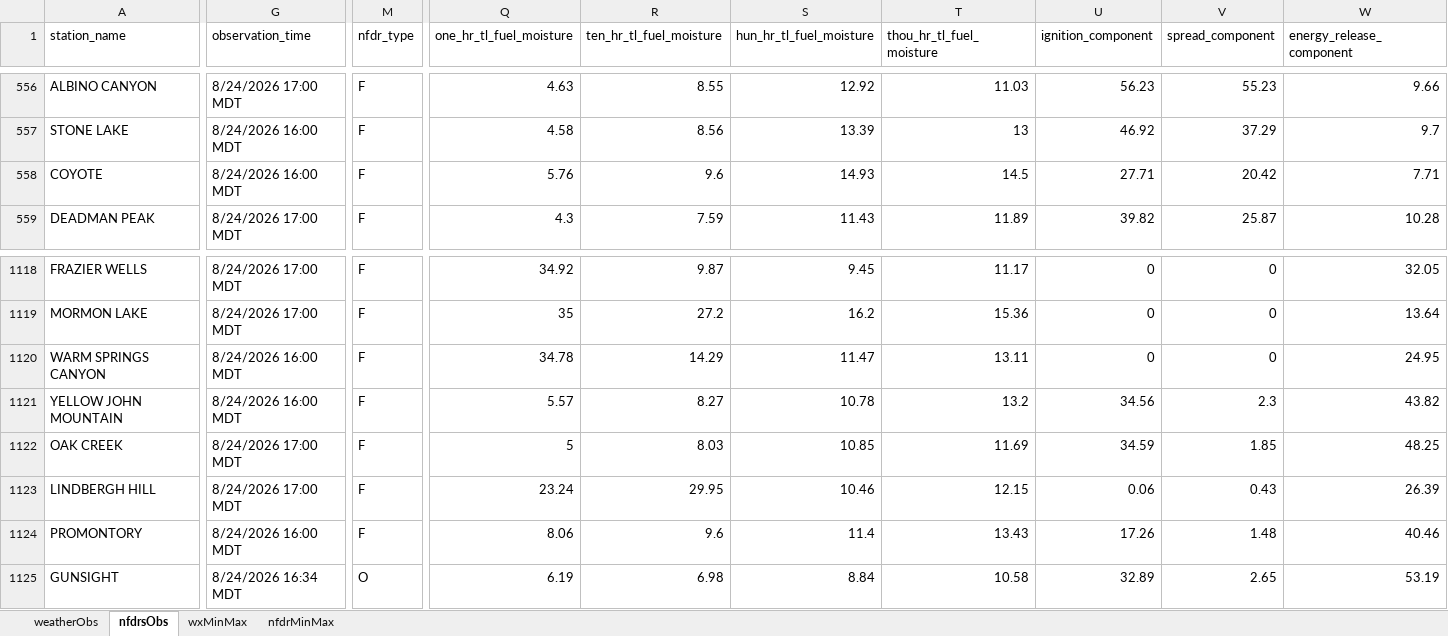
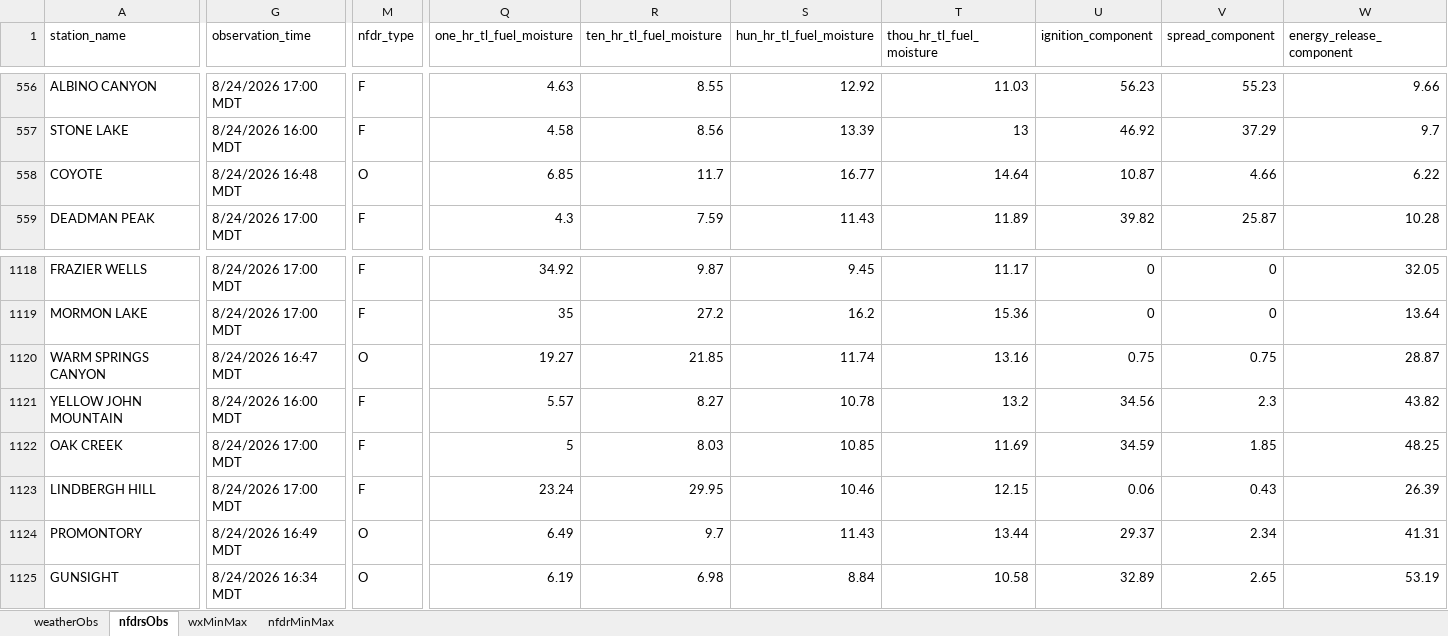
Before and after one commit to ZeinaAlzahawy-USDA/fems-r3, an Excel workbook: data/fems_data.xlsx, sheet nfdrsObs, drawn as a sheet; only a part is shown, gaps mark what is left out; values as stored, in another font and other column widths than the file's, no borders; the diff covers the shown part only; the diff names each change by its address in the sheet, - before the commit and + after, or states it on an @@ line.

```diff
--- a/data/fems_data.xlsx (sheet nfdrsObs)
+++ b/data/fems_data.xlsx (sheet nfdrsObs)
-G558 (observation_time): 8/24/2026 16:00 MDT
+G558 (observation_time): 8/24/2026 16:48 MDT
-M558 (nfdr_type): F
+M558 (nfdr_type): O
-Q558 (one_hr_tl_fuel_moisture): 5.76
+Q558 (one_hr_tl_fuel_moisture): 6.85
-R558 (ten_hr_tl_fuel_moisture): 9.6
+R558 (ten_hr_tl_fuel_moisture): 11.7
-S558 (hun_hr_tl_fuel_moisture): 14.93
+S558 (hun_hr_tl_fuel_moisture): 16.77
-T558 (thou_hr_tl_fuel_moisture): 14.5
+T558 (thou_hr_tl_fuel_moisture): 14.64
-U558 (ignition_component): 27.71
+U558 (ignition_component): 10.87
-V558 (spread_component): 20.42
+V558 (spread_component): 4.66
-W558 (energy_release_component): 7.71
+W558 (energy_release_component): 6.22
-G1120 (observation_time): 8/24/2026 16:00 MDT
+G1120 (observation_time): 8/24/2026 16:47 MDT
-M1120 (nfdr_type): F
+M1120 (nfdr_type): O
-Q1120 (one_hr_tl_fuel_moisture): 34.78
+Q1120 (one_hr_tl_fuel_moisture): 19.27
-R1120 (ten_hr_tl_fuel_moisture): 14.29
+R1120 (ten_hr_tl_fuel_moisture): 21.85
-S1120 (hun_hr_tl_fuel_moisture): 11.47
+S1120 (hun_hr_tl_fuel_moisture): 11.74
-T1120 (thou_hr_tl_fuel_moisture): 13.11
+T1120 (thou_hr_tl_fuel_moisture): 13.16
-U1120 (ignition_component): 0
+U1120 (ignition_component): 0.75
-V1120 (spread_component): 0
+V1120 (spread_component): 0.75
-W1120 (energy_release_component): 24.95
+W1120 (energy_release_component): 28.87
-G1124 (observation_time): 8/24/2026 16:00 MDT
+G1124 (observation_time): 8/24/2026 16:49 MDT
-M1124 (nfdr_type): F
+M1124 (nfdr_type): O
-Q1124 (one_hr_tl_fuel_moisture): 8.06
+Q1124 (one_hr_tl_fuel_moisture): 6.49
-R1124 (ten_hr_tl_fuel_moisture): 9.6
+R1124 (ten_hr_tl_fuel_moisture): 9.7
-S1124 (hun_hr_tl_fuel_moisture): 11.4
+S1124 (hun_hr_tl_fuel_moisture): 11.43
-T1124 (thou_hr_tl_fuel_moisture): 13.43
+T1124 (thou_hr_tl_fuel_moisture): 13.44
-U1124 (ignition_component): 17.26
+U1124 (ignition_component): 29.37
-V1124 (spread_component): 1.48
+V1124 (spread_component): 2.34
-W1124 (energy_release_component): 40.46
+W1124 (energy_release_component): 41.31
```
Also changed, not shown: 315 edited cells elsewhere in this sheet, sheet weatherObs, data/fems_latest_nfdrMinMax.xlsx, data/fems_latest_nfdrsObs.xlsx, 6 other files.
